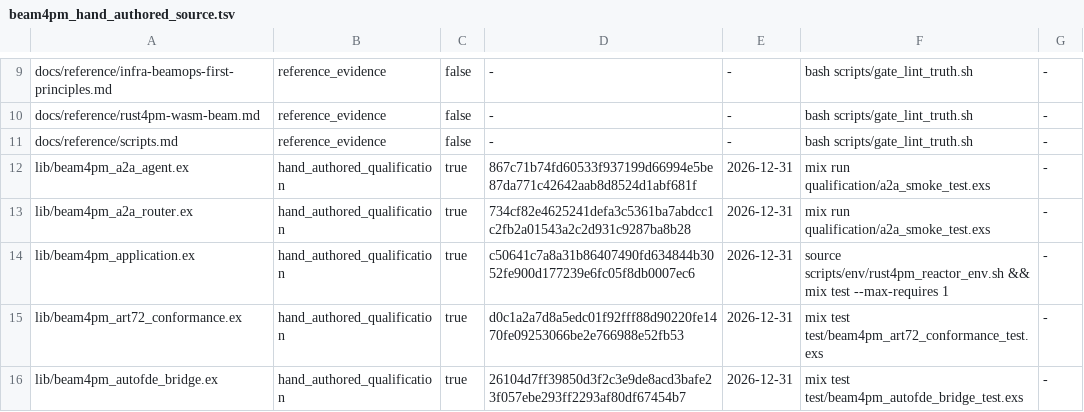
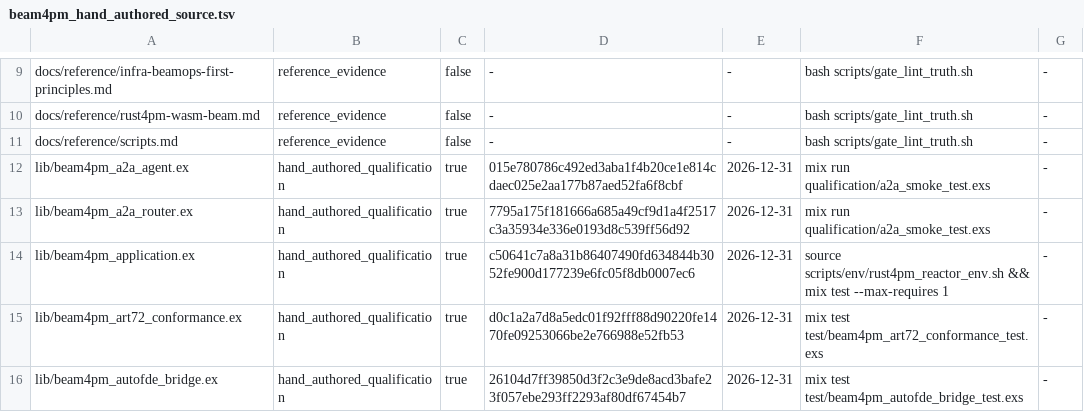
Before and after one commit to seanchatmangpt/beam4pm, a TSV file: schema/beam4pm_hand_authored_source.tsv, drawn as a sheet; only a part is shown, gaps mark what is left out.

```diff
--- a/schema/beam4pm_hand_authored_source.tsv
+++ b/schema/beam4pm_hand_authored_source.tsv
@@ -11,4 +11,4 @@ docs/reference/rust4pm-wasm-beam.md	reference_evidence	false	-	-	bash scripts/ga
 docs/reference/scripts.md	reference_evidence	false	-	-	bash scripts/gate_lint_truth.sh	-
-lib/beam4pm_a2a_agent.ex	hand_authored_qualification	true	867c71b74fd60533f937199d66994e5be87da771c42642aab8d8524d1abf681f	2026-12-31	mix run qualification/a2a_smoke_test.exs	-
-lib/beam4pm_a2a_router.ex	hand_authored_qualification	true	734cf82e4625241defa3c5361ba7abdcc1c2fb2a01543a2c2d931c9287ba8b28	2026-12-31	mix run qualification/a2a_smoke_test.exs	-
+lib/beam4pm_a2a_agent.ex	hand_authored_qualification	true	015e780786c492ed3aba1f4b20ce1e814cdaec025e2aa177b87aed52fa6f8cbf	2026-12-31	mix run qualification/a2a_smoke_test.exs	-
+lib/beam4pm_a2a_router.ex	hand_authored_qualification	true	7795a175f181666a685a49cf9d1a4f2517c3a35934e336e0193d8c539ff56d92	2026-12-31	mix run qualification/a2a_smoke_test.exs	-
 lib/beam4pm_application.ex	hand_authored_qualification	true	c50641c7a8a31b86407490fd634844b3052fe900d177239e6fc05f8db0007ec6	2026-12-31	source scripts/env/rust4pm_reactor_env.sh && mix test --max-requires 1	-
```
Also changed, not shown: 31 other files.
